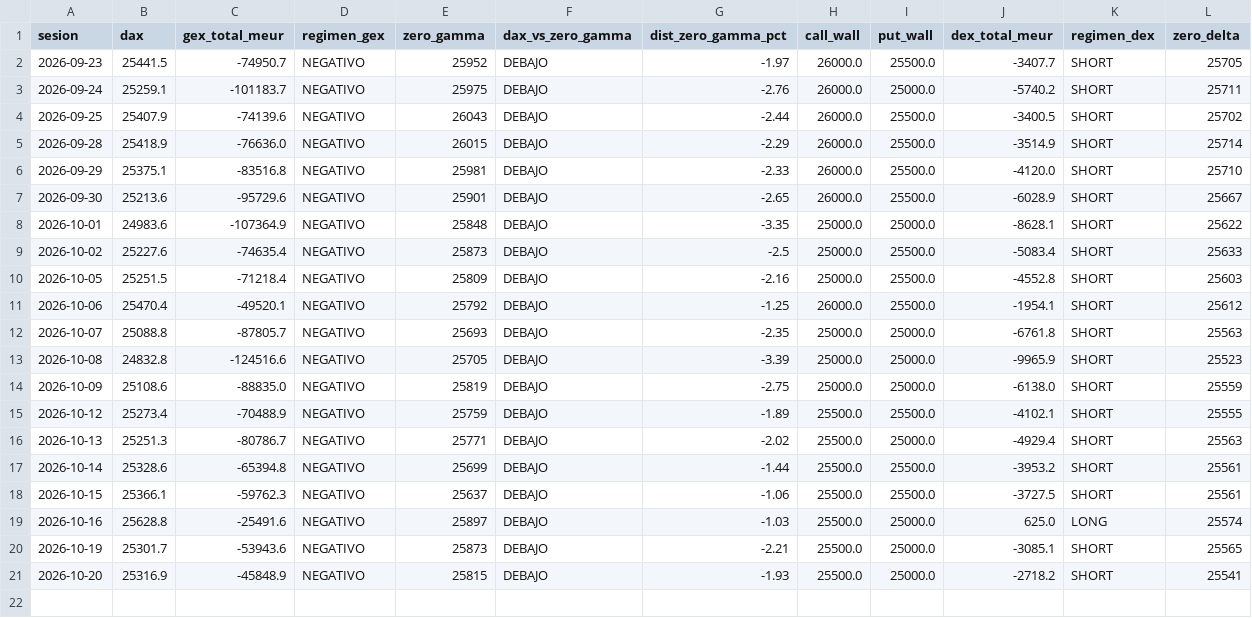
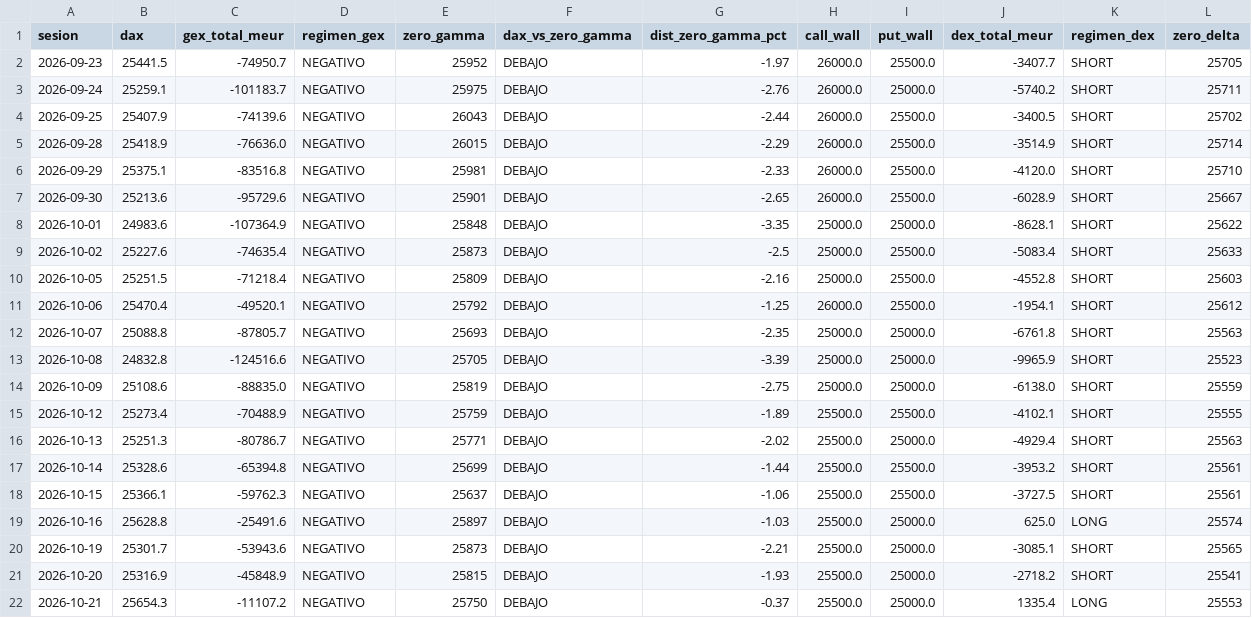
Before and after one commit to algo0749/GEX_DAX, a CSV file: data/dax_regimen_historico.csv, drawn as a sheet; the diff names each change by its address in the sheet, - before the commit and + after, or states it on an @@ line.

```diff
--- a/data/dax_regimen_historico.csv
+++ b/data/dax_regimen_historico.csv
+row 22: 2026-10-21 | 25654.3 | -11107.2 | NEGATIVO | 25750 | DEBAJO | -0.37 | 25500.0 | 25000.0 | 1335.4 | LONG | 25553
```
Also changed, not shown: 4 other files.
